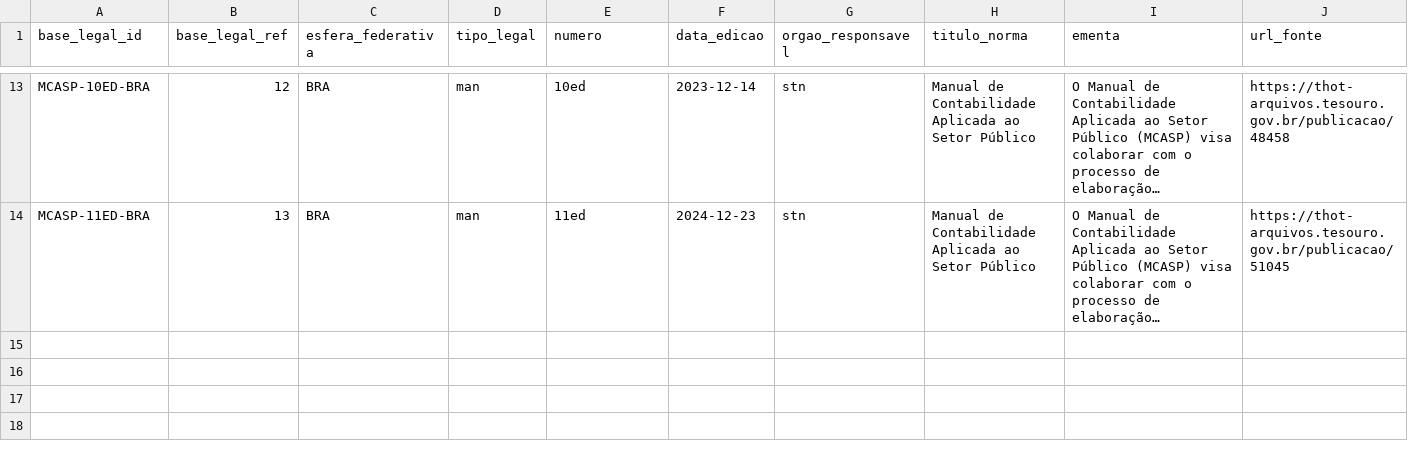
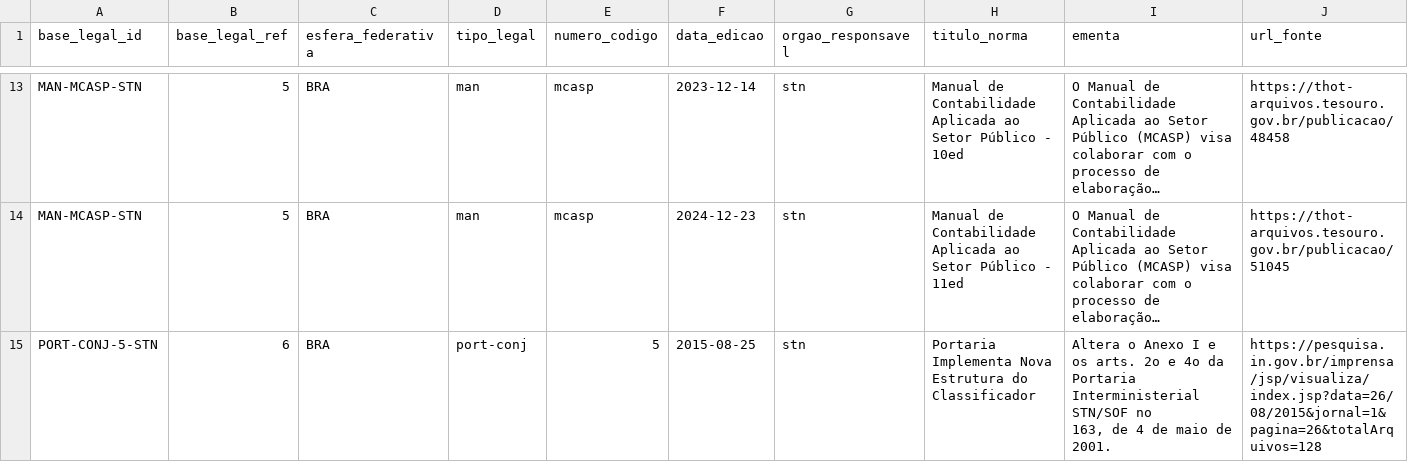
Before and after one commit to splor-mg/classificador-receita, a CSV file: docs/assets/seed_base_legal.csv, drawn as a sheet; only a part is shown, gaps mark what is left out; long unchanged cells end in …; rows hold the shown columns only; ↵ is a line break in a cell; the diff covers the shown part only; the diff names each change by its address in the sheet, - before the commit and + after, or states it on an @@ line.

Commit message:
feat(base-legal): atualizar schema e adicionar documentos de base legal See https://github.com/splor-mg/classificador-receita/issues/52 See https://github.com/splor-mg/classificador-receita/issues/53 See https://github.com/splor-mg/classificador-receita/tree/banco

```diff
--- a/docs/assets/seed_base_legal.csv
+++ b/docs/assets/seed_base_legal.csv
-E1: numero
+E1: numero_codigo
-A13 (base_legal_id): MCASP-10ED-BRA
+A13 (base_legal_id): MAN-MCASP-STN
-B13 (base_legal_ref): 12
+B13 (base_legal_ref): 5
-E13 (numero_codigo): 10ed
+E13 (numero_codigo): mcasp
-H13 (titulo_norma): …Setor Público
+H13 (titulo_norma): …Setor Público - 10ed
-A14 (base_legal_id): MCASP-11ED-BRA
+A14 (base_legal_id): MAN-MCASP-STN
-B14 (base_legal_ref): 13
+B14 (base_legal_ref): 5
-E14 (numero_codigo): 11ed
+E14 (numero_codigo): mcasp
-H14 (titulo_norma): …Setor Público
+H14 (titulo_norma): …Setor Público - 11ed
+row 15: PORT-CONJ-5-STN | 6 | BRA | port-conj | 5 | 2015-08-25 | stn | Portaria Implementa Nova Estrutura do Classificador | Altera o Anexo I e os arts. 2o e 4o da Portaria Interministerial STN/SOF no ↵ 163, de 4 de maio de 2001. | https://pesquisa.in.gov.br/imprensa/jsp/visualiza/index.jsp?data=26/08/2015&jornal=1&pagina=26&totalArquivos=128
```
Also changed, not shown: 32 edited cells elsewhere in this file, docs/assets/referencias/exemplo_base_legal.csv, 16 other files.
